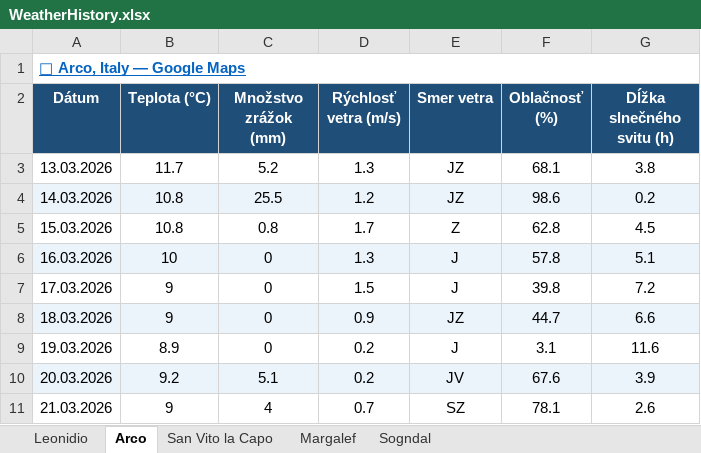
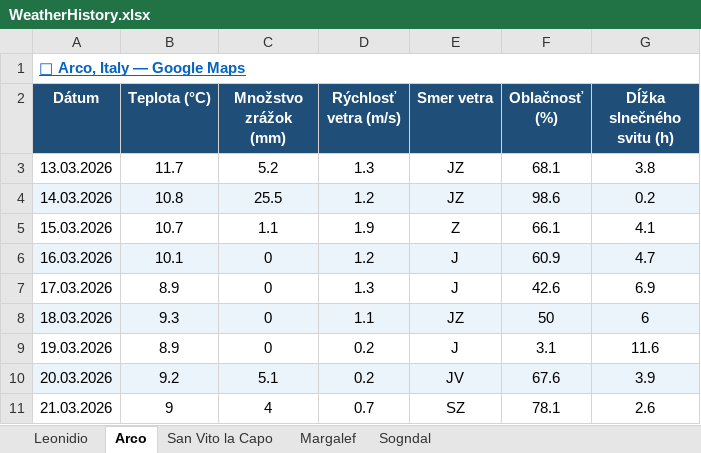
Before and after one commit to slavo1976/AgentWeather, an Excel workbook: WeatherHistory.xlsx, sheet Arco, drawn as a sheet; values as stored, in another font and other column widths than the file's, no borders; the diff names each change by its address in the sheet, - before the commit and + after, or states it on an @@ line.

```diff
--- a/WeatherHistory.xlsx (sheet Arco)
+++ b/WeatherHistory.xlsx (sheet Arco)
-B5 (Teplota (°C)): 10.8
+B5 (Teplota (°C)): 10.7
-C5 (Množstvo zrážok (mm)): 0.8
+C5 (Množstvo zrážok (mm)): 1.1
-D5 (Rýchlosť vetra (m/s)): 1.7
+D5 (Rýchlosť vetra (m/s)): 1.9
-F5 (Oblačnosť (%)): 62.8
+F5 (Oblačnosť (%)): 66.1
-G5 (Dĺžka slnečného svitu (h)): 4.5
+G5 (Dĺžka slnečného svitu (h)): 4.1
-B6 (Teplota (°C)): 10
+B6 (Teplota (°C)): 10.1
-D6 (Rýchlosť vetra (m/s)): 1.3
+D6 (Rýchlosť vetra (m/s)): 1.2
-F6 (Oblačnosť (%)): 57.8
+F6 (Oblačnosť (%)): 60.9
-G6 (Dĺžka slnečného svitu (h)): 5.1
+G6 (Dĺžka slnečného svitu (h)): 4.7
-B7 (Teplota (°C)): 9
+B7 (Teplota (°C)): 8.9
-D7 (Rýchlosť vetra (m/s)): 1.5
+D7 (Rýchlosť vetra (m/s)): 1.3
-F7 (Oblačnosť (%)): 39.8
+F7 (Oblačnosť (%)): 42.6
-G7 (Dĺžka slnečného svitu (h)): 7.2
+G7 (Dĺžka slnečného svitu (h)): 6.9
-B8 (Teplota (°C)): 9
+B8 (Teplota (°C)): 9.3
-D8 (Rýchlosť vetra (m/s)): 0.9
+D8 (Rýchlosť vetra (m/s)): 1.1
-F8 (Oblačnosť (%)): 44.7
+F8 (Oblačnosť (%)): 50
-G8 (Dĺžka slnečného svitu (h)): 6.6
+G8 (Dĺžka slnečného svitu (h)): 6
```
Also changed, not shown: sheet San Vito la Capo, sheet Leonidio, sheet Margalef, sheet Sogndal.
